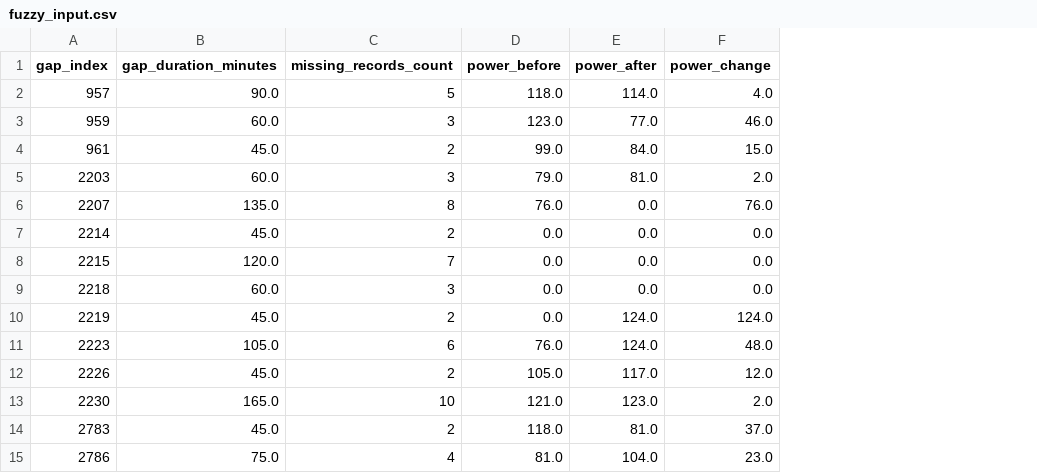
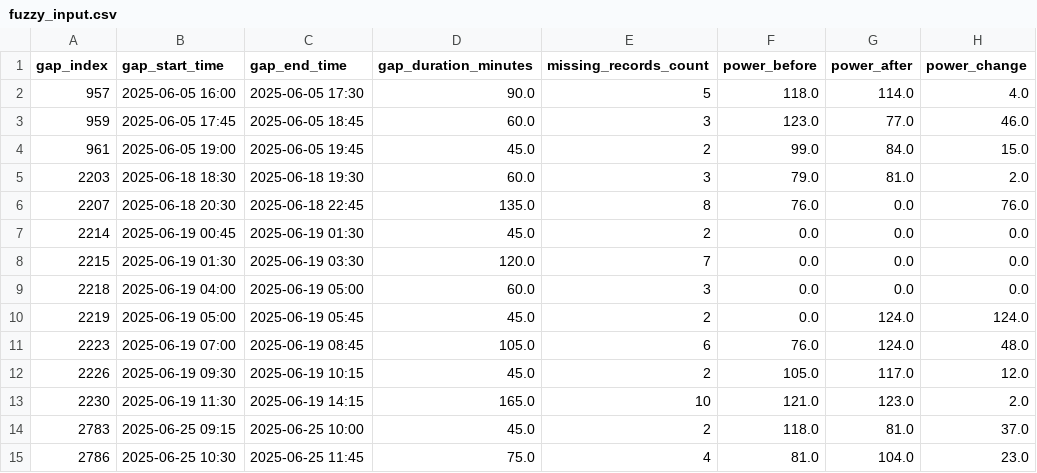
Before and after one commit to vivianwang-code/ms-project, a CSV file: Documents/glasgow/msc project/data/fuzzy_input.csv, drawn as a sheet; only a part is shown; the diff names each change by its address in the sheet, - before the commit and + after, or states it on an @@ line.

```diff
--- a/Documents/glasgow/msc project/data/fuzzy_input.csv
+++ b/Documents/glasgow/msc project/data/fuzzy_input.csv
+column B (gap_start_time), rows 2-15: 2025-06-05 16:00 | 2025-06-05 17:45 | 2025-06-05 19:00 | 2025-06-18 18:30 | 2025-06-18 20:30 | 2025-06-19 00:45 | 2025-06-19 01:30 | 2025-06-19 04:00 | 2025-06-19 05:00 | 2025-06-19 07:00 | 2025-06-19 09:30 | 2025-06-19 11:30 | 2025-06-25 09:15 | 2025-06-25 10:30
+column C (gap_end_time), rows 2-15: 2025-06-05 17:30 | 2025-06-05 18:45 | 2025-06-05 19:45 | 2025-06-18 19:30 | 2025-06-18 22:45 | 2025-06-19 01:30 | 2025-06-19 03:30 | 2025-06-19 05:00 | 2025-06-19 05:45 | 2025-06-19 08:45 | 2025-06-19 10:15 | 2025-06-19 14:15 | 2025-06-25 10:00 | 2025-06-25 11:45
```
Also changed, not shown: 3 other files.
